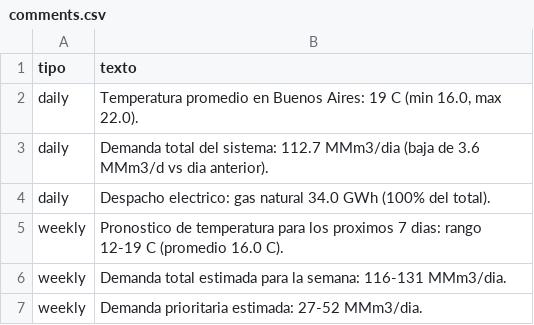
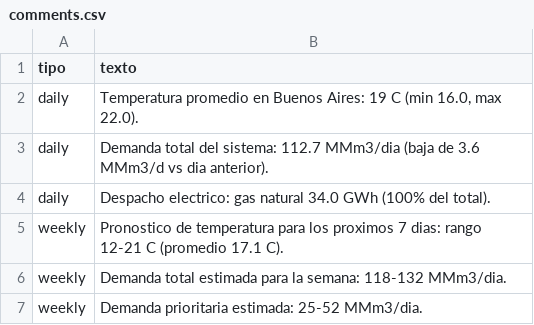
Before and after one commit to mpodeley/estado-del-sistema, a CSV file: data/comments.csv, drawn as a sheet.

```diff
--- a/data/comments.csv
+++ b/data/comments.csv
@@ -4,4 +4,4 @@ daily,Demanda total del sistema: 112.7 MMm3/dia (baja de 3.6 MMm3/d vs dia anter
 daily,Despacho electrico: gas natural 34.0 GWh (100% del total).
-weekly,Pronostico de temperatura para los proximos 7 dias: rango 12-19 C (promedio 16.0 C).
-weekly,Demanda total estimada para la semana: 116-131 MMm3/dia.
-weekly,Demanda prioritaria estimada: 27-52 MMm3/dia.
+weekly,Pronostico de temperatura para los proximos 7 dias: rango 12-21 C (promedio 17.1 C).
+weekly,Demanda total estimada para la semana: 118-132 MMm3/dia.
+weekly,Demanda prioritaria estimada: 25-52 MMm3/dia.
```
Also changed, not shown: data/weather.csv, 17 other files.
